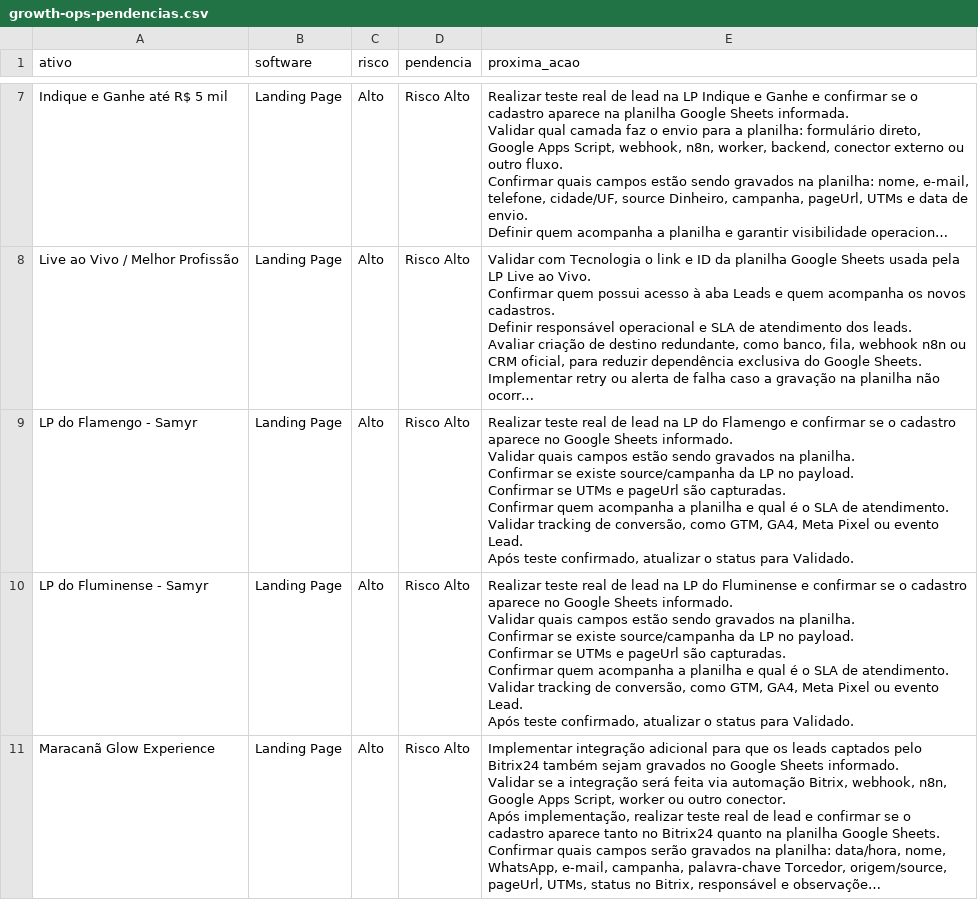
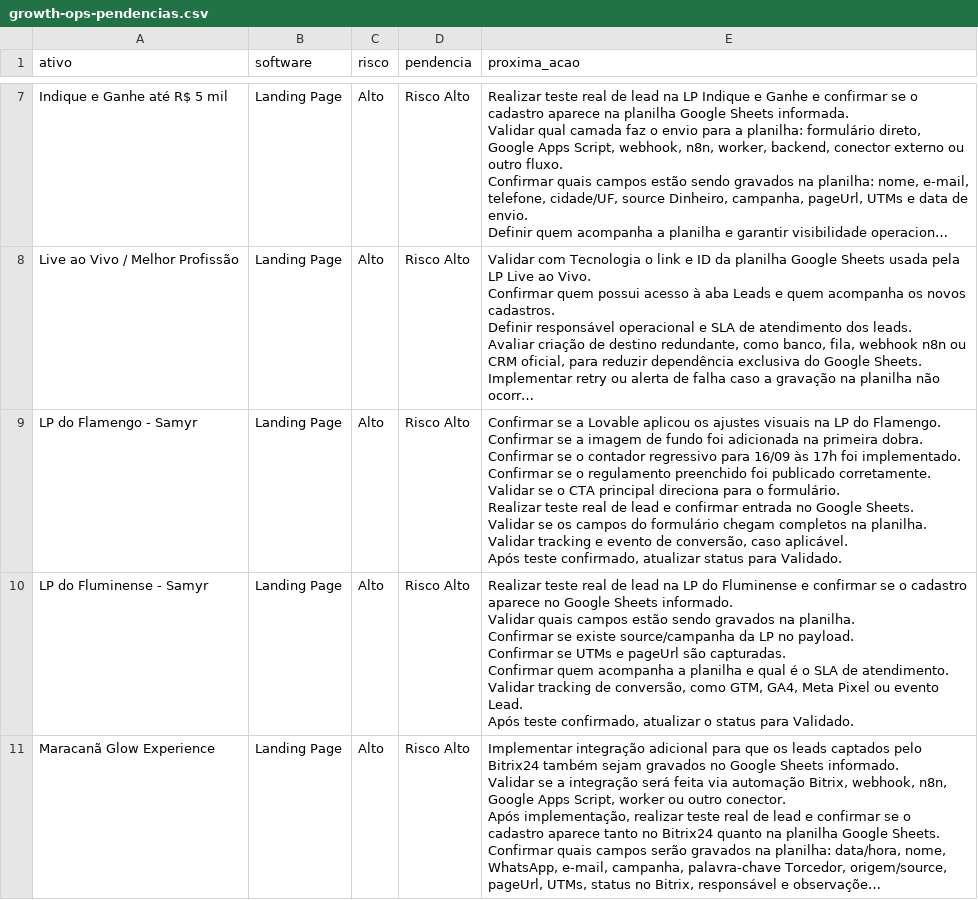
Before and after one commit to gestaobankrio-code/growth-ops-investsmart, a CSV file: exports/growth-ops-pendencias.csv, drawn as a sheet; only a part is shown, gaps mark what is left out; long unchanged cells end in …; ↵ is a line break in a cell; the diff names each change by its address in the sheet, - before the commit and + after, or states it on an @@ line.

```diff
--- a/exports/growth-ops-pendencias.csv
+++ b/exports/growth-ops-pendencias.csv
-E9 (proxima_acao): Realizar teste real de lead na LP do Flamengo e confirmar se o cadastro aparece no Google Sheets informado. ↵ Validar quais campos estão sendo gravados na planilha. ↵ Confirmar se existe source/campanha da LP no payload. ↵ Confirmar se UTMs e pageUrl são capturadas. ↵ Confirmar quem acompanha a planilha e qual é o SLA de atendimento. ↵ Validar tracking de conversão, como GTM, GA4, Meta Pixel ou evento Lead. ↵ Após teste confirmado, atualizar o status para…
+E9 (proxima_acao): Confirmar se a Lovable aplicou os ajustes visuais na LP do Flamengo. ↵ Confirmar se a imagem de fundo foi adicionada na primeira dobra. ↵ Confirmar se o contador regressivo para 16/09 às 17h foi implementado. ↵ Confirmar se o regulamento preenchido foi publicado corretamente. ↵ Validar se o CTA principal direciona para o formulário. ↵ Realizar teste real de lead e confirmar entrada no Google Sheets. ↵ Validar se os campos do formulário chegam completos na planilha. ↵ Validar tracking e evento de conversão, caso aplicável. ↵ Após teste confirmado, atualizar status para…
```
Also changed, not shown: exports/growth-ops-inventario.csv, 8 other files.
